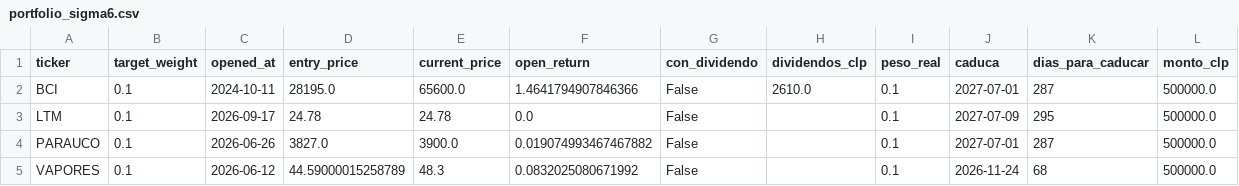
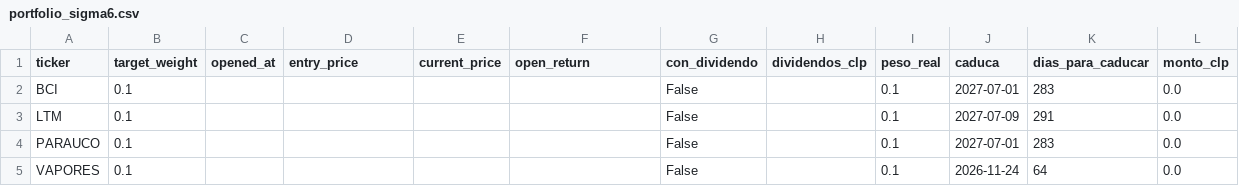
Before and after one commit to rodrigoaguirrediaz6644/alphadata-beta, a CSV file: data/portfolio_sigma6.csv, drawn as a sheet.

```diff
--- a/data/portfolio_sigma6.csv
+++ b/data/portfolio_sigma6.csv
@@ -1,5 +1,5 @@
 ticker,target_weight,opened_at,entry_price,current_price,open_return,con_dividendo,dividendos_clp,peso_real,caduca,dias_para_caducar,monto_clp
-BCI,0.1,2024-10-11,28195.0,65600.0,1.4641794907846366,False,2610.0,0.1,2027-07-01,287,500000.0
-LTM,0.1,2026-09-17,24.78,24.78,0.0,False,,0.1,2027-07-09,295,500000.0
-PARAUCO,0.1,2026-06-26,3827.0,3900.0,0.019074993467467882,False,,0.1,2027-07-01,287,500000.0
-VAPORES,0.1,2026-06-12,44.59000015258789,48.3,0.0832025080671992,False,,0.1,2026-11-24,68,500000.0
+BCI,0.1,,,,,False,,0.1,2027-07-01,283,0.0
+LTM,0.1,,,,,False,,0.1,2027-07-09,291,0.0
+PARAUCO,0.1,,,,,False,,0.1,2027-07-01,283,0.0
+VAPORES,0.1,,,,,False,,0.1,2026-11-24,64,0.0
```
Also changed, not shown: data/audit_sigma6.csv, data/cartera_de_ingreso.csv, 26 other files.
